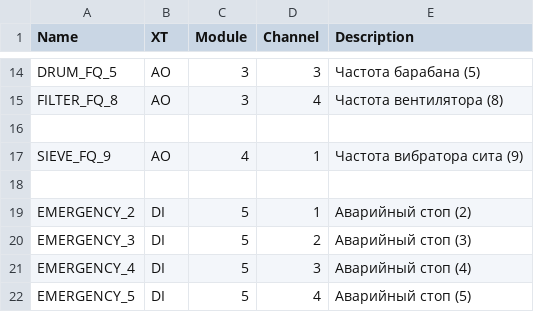
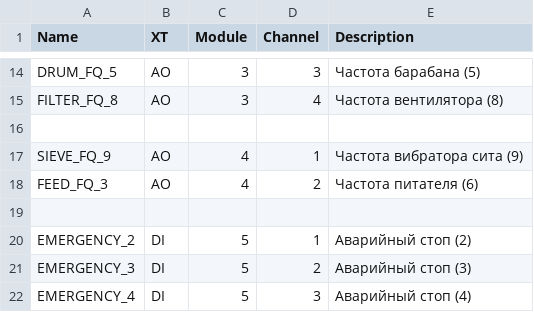
Before and after one commit to vlinnik/ETALON-250716, a CSV file: src/krax.csv, drawn as a sheet; only a part is shown, gaps mark what is left out; the shorter side is filled out with more unchanged rows; the diff names each change by its address in the sheet, - before the commit and + after, or states it on an @@ line.

```diff
--- a/src/krax.csv
+++ b/src/krax.csv
+row 18: FEED_FQ_3 | AO | 4 | 2 | Частота питателя (6)
```
Also changed, not shown: 18 other files.
